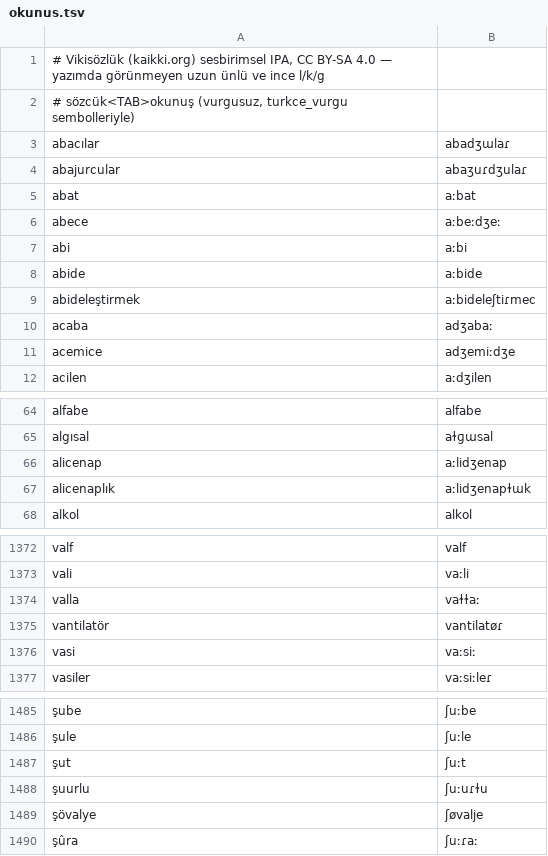
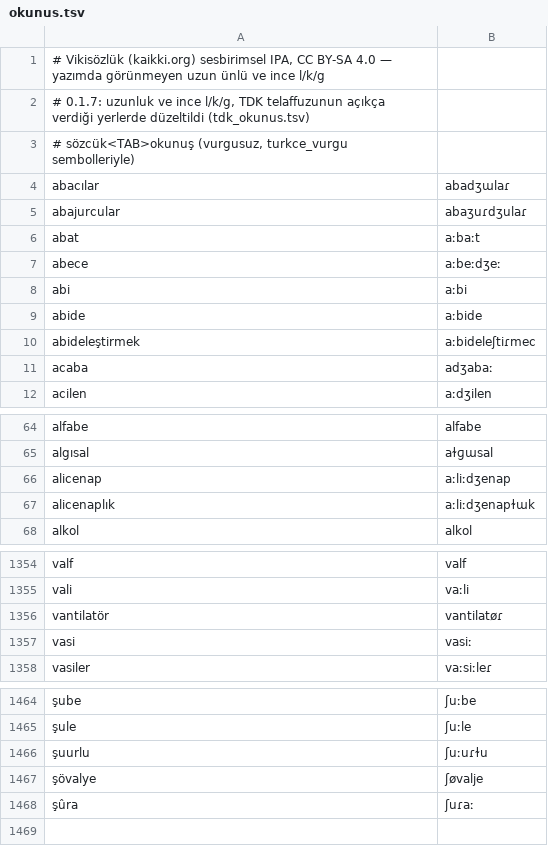
Before and after one commit to seslen-tr/turkce-vurgu, a TSV file: turkce_vurgu/veri/okunus.tsv, drawn as a sheet; only a part is shown, gaps mark what is left out; removed rows and columns are numbered as before the commit, all else as after; the diff covers the shown part only; the diff names each change by its address in the sheet, - before the commit and + after, or states it on an @@ line.

```diff
--- a/turkce_vurgu/veri/okunus.tsv
+++ b/turkce_vurgu/veri/okunus.tsv
+row 2: # 0.1.7: uzunluk ve ince l/k/g, TDK telaffuzunun açıkça verdiği yerlerde düzeltildi (tdk_okunus.tsv)
-B6: aːbat
+B6: aːbaːt
-row 11: acemice | adʒemiːdʒe
-B66: aːlidʒenap
+B66: aːliːdʒenap
-B67: aːlidʒenapɫɯk
+B67: aːliːdʒenapɫɯk
-row 1374: valla | vaɫɫaː
-B1357: vaːsiː
+B1357: vasiː
-row 1487: şut | ʃuːt
-B1468: ʃuːɾaː
+B1468: ʃuɾaː
```
Also changed, not shown: 20 removed rows and 29 edited cells elsewhere in this file, 10 other files.
